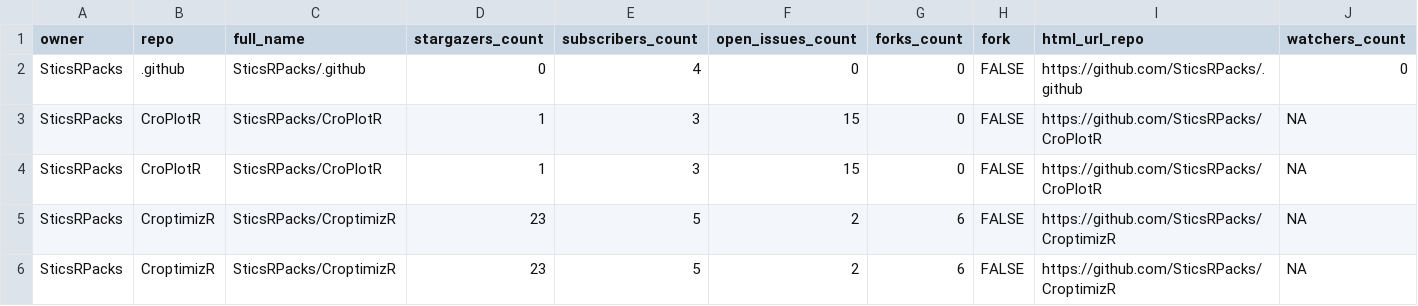
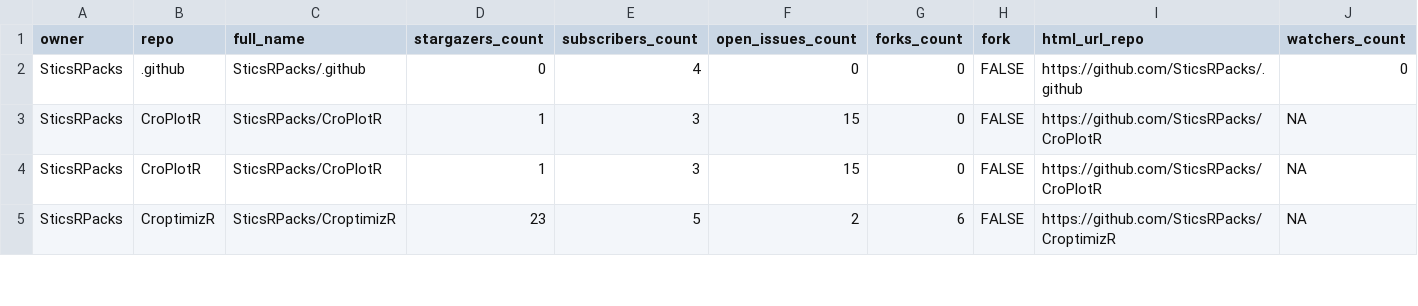
Before and after one commit to SticsRPacks/status, a CSV file: repos.csv, drawn as a sheet; only a part is shown; rows hold the shown columns only; the diff covers the shown part only; the diff names each change by its address in the sheet, - before the commit and + after, or states it on an @@ line.

```diff
--- a/repos.csv
+++ b/repos.csv
-row 6: SticsRPacks | CroptimizR | SticsRPacks/CroptimizR | 23 | 5 | 2 | 6 | FALSE | https://github.com/SticsRPacks/CroptimizR | NA
```
Also changed, not shown: 3 edited cells elsewhere in this file, 2 other files.
